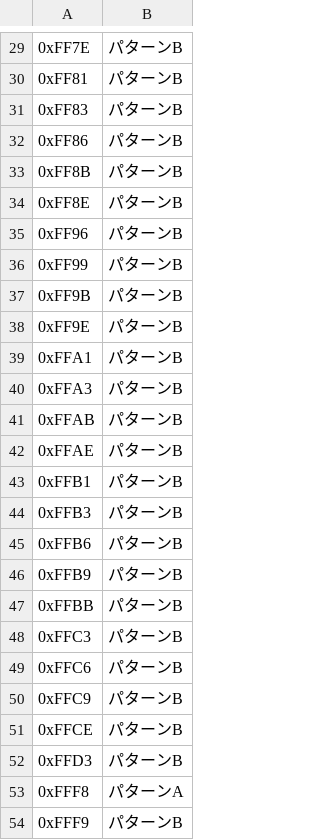
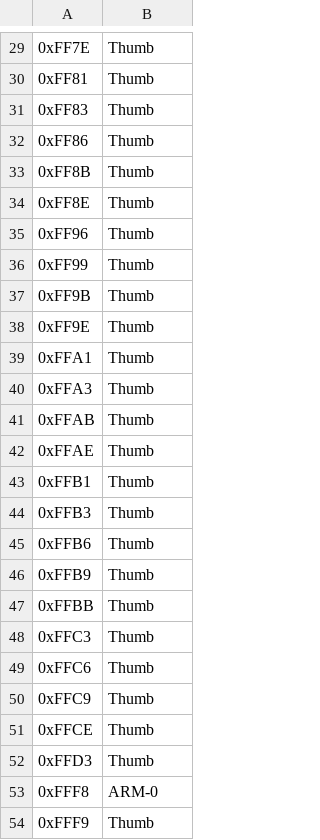
Before and after one commit to miririi6/FRLG-Starter-Manip-for-ACE_JP, a CSV file: Gen3 Starter Manip for ACE/corrupted_pokemon_FR.csv, drawn as a sheet; only a part is shown, gaps mark what is left out; the diff covers the shown part only.

```diff
--- a/Gen3 Starter Manip for ACE/corrupted_pokemon_FR.csv
+++ b/Gen3 Starter Manip for ACE/corrupted_pokemon_FR.csv
@@ -29,26 +29,26 @@
-0xFF7E,パターンB
-0xFF81,パターンB
-0xFF83,パターンB
-0xFF86,パターンB
-0xFF8B,パターンB
-0xFF8E,パターンB
-0xFF96,パターンB
-0xFF99,パターンB
-0xFF9B,パターンB
-0xFF9E,パターンB
-0xFFA1,パターンB
-0xFFA3,パターンB
-0xFFAB,パターンB
-0xFFAE,パターンB
-0xFFB1,パターンB
-0xFFB3,パターンB
-0xFFB6,パターンB
-0xFFB9,パターンB
-0xFFBB,パターンB
-0xFFC3,パターンB
-0xFFC6,パターンB
-0xFFC9,パターンB
-0xFFCE,パターンB
-0xFFD3,パターンB
-0xFFF8,パターンA
-0xFFF9,パターンB
+0xFF7E,Thumb
+0xFF81,Thumb
+0xFF83,Thumb
+0xFF86,Thumb
+0xFF8B,Thumb
+0xFF8E,Thumb
+0xFF96,Thumb
+0xFF99,Thumb
+0xFF9B,Thumb
+0xFF9E,Thumb
+0xFFA1,Thumb
+0xFFA3,Thumb
+0xFFAB,Thumb
+0xFFAE,Thumb
+0xFFB1,Thumb
+0xFFB3,Thumb
+0xFFB6,Thumb
+0xFFB9,Thumb
+0xFFBB,Thumb
+0xFFC3,Thumb
+0xFFC6,Thumb
+0xFFC9,Thumb
+0xFFCE,Thumb
+0xFFD3,Thumb
+0xFFF8,ARM-0
+0xFFF9,Thumb
```
Also changed, not shown: 28 edited cells elsewhere in this file, Gen3 Starter Manip for ACE/corrupted_pokemon_LG.csv, Gen3 Starter Manip for ACE/poke_words.csv, 21 other files.
